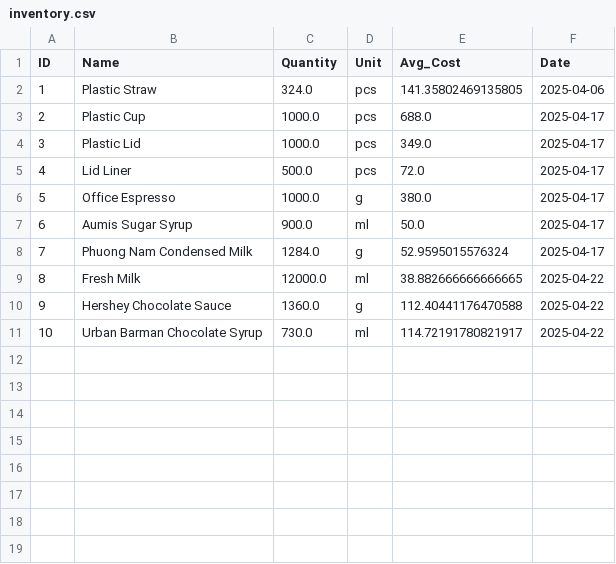
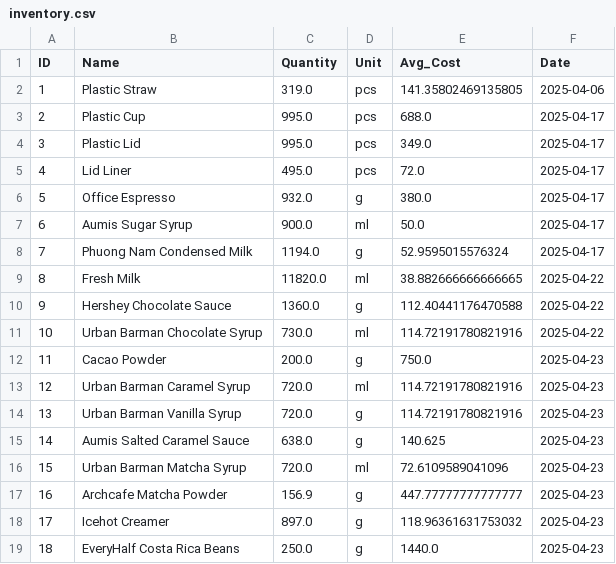
Before and after one commit to johnha912/theta-coffee-lab, a CSV file: data/inventory.csv, drawn as a sheet.

```diff
--- a/data/inventory.csv
+++ b/data/inventory.csv
@@ -1,11 +1,19 @@
 ID,Name,Quantity,Unit,Avg_Cost,Date
-1,Plastic Straw,324.0,pcs,141.35802469135805,2025-04-06
-2,Plastic Cup,1000.0,pcs,688.0,2025-04-17
-3,Plastic Lid,1000.0,pcs,349.0,2025-04-17
-4,Lid Liner,500.0,pcs,72.0,2025-04-17
-5,Office Espresso,1000.0,g,380.0,2025-04-17
+1,Plastic Straw,319.0,pcs,141.35802469135805,2025-04-06
+2,Plastic Cup,995.0,pcs,688.0,2025-04-17
+3,Plastic Lid,995.0,pcs,349.0,2025-04-17
+4,Lid Liner,495.0,pcs,72.0,2025-04-17
+5,Office Espresso,932.0,g,380.0,2025-04-17
 6,Aumis Sugar Syrup,900.0,ml,50.0,2025-04-17
-7,Phuong Nam Condensed Milk,1284.0,g,52.9595015576324,2025-04-17
-8,Fresh Milk,12000.0,ml,38.882666666666665,2025-04-22
+7,Phuong Nam Condensed Milk,1194.0,g,52.9595015576324,2025-04-17
+8,Fresh Milk,11820.0,ml,38.882666666666665,2025-04-22
 9,Hershey Chocolate Sauce,1360.0,g,112.40441176470588,2025-04-22
-10,Urban Barman Chocolate Syrup,730.0,ml,114.72191780821917,2025-04-22
+10,Urban Barman Chocolate Syrup,730.0,ml,114.72191780821916,2025-04-22
+11,Cacao Powder,200.0,g,750.0,2025-04-23
+12,Urban Barman Caramel Syrup,720.0,ml,114.72191780821916,2025-04-23
+13,Urban Barman Vanilla Syrup,720.0,g,114.72191780821916,2025-04-23
+14,Aumis Salted Caramel Sauce,638.0,g,140.625,2025-04-23
+15,Urban Barman Matcha Syrup,720.0,ml,72.6109589041096,2025-04-23
+16,Archcafe Matcha Powder,156.9,g,447.77777777777777,2025-04-23
+17,Icehot Creamer,897.0,g,118.96361631753032,2025-04-23
+18,EveryHalf Costa Rica Beans,250.0,g,1440.0,2025-04-23
```
Also changed, not shown: data/inventory_transactions.csv, data/product_recipe.csv, 4 other files.
